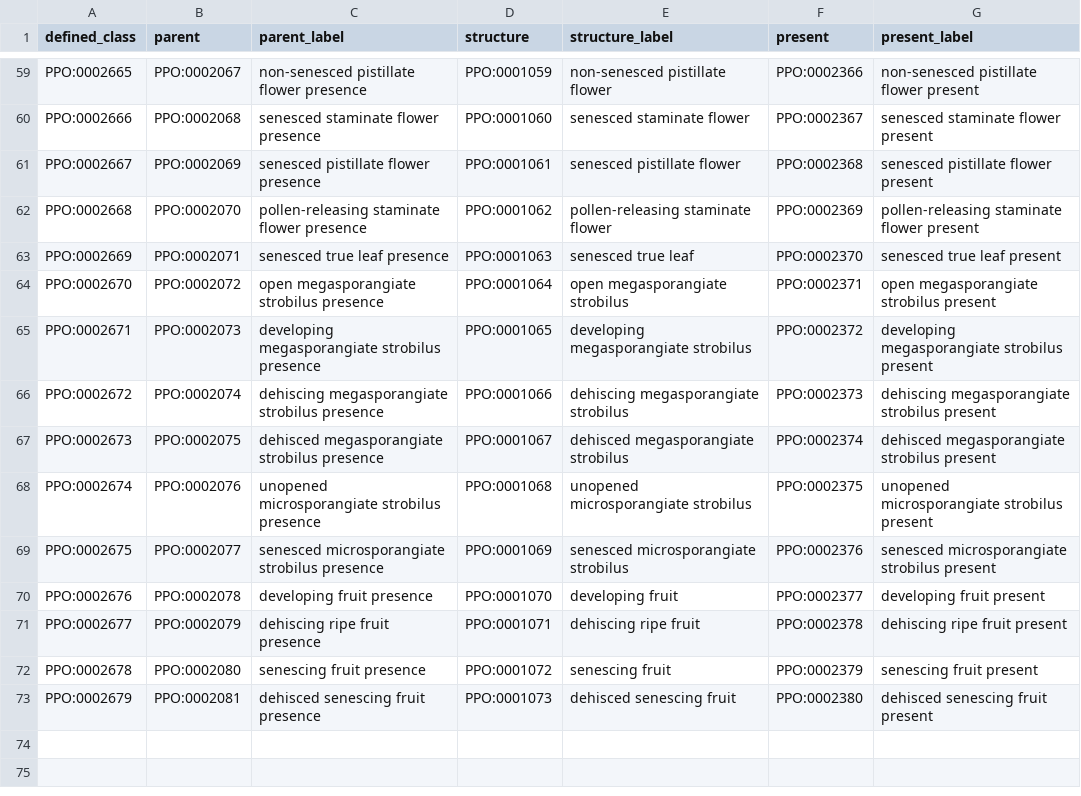
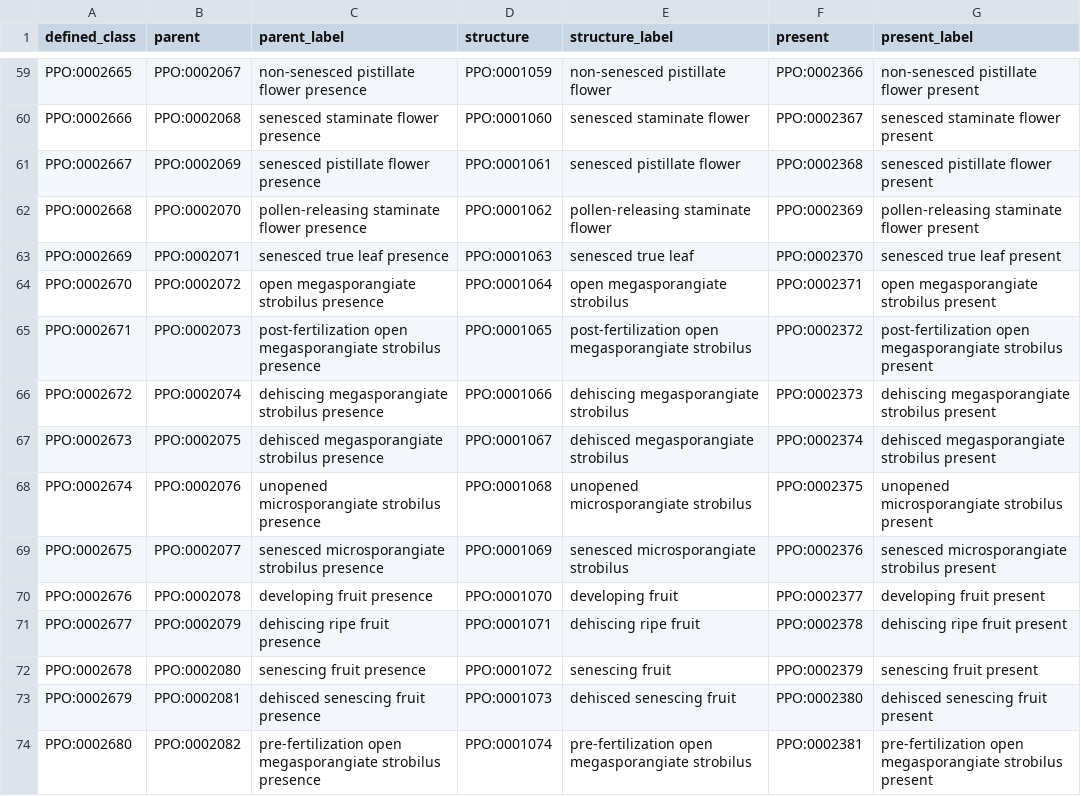
Before and after one commit to PlantPhenoOntology/ppo, a TSV file: src/patterns/data/default/PPO_trait_absent_classes.tsv, drawn as a sheet; only a part is shown, gaps mark what is left out.

```diff
--- a/src/patterns/data/default/PPO_trait_absent_classes.tsv
+++ b/src/patterns/data/default/PPO_trait_absent_classes.tsv
@@ -64,3 +64,3 @@ PPO:0002669	PPO:0002071	senesced true leaf presence	PPO:0001063	senesced true le
 PPO:0002670	PPO:0002072	open megasporangiate strobilus presence	PPO:0001064	open megasporangiate strobilus	PPO:0002371	open megasporangiate strobilus present
-PPO:0002671	PPO:0002073	developing megasporangiate strobilus presence	PPO:0001065	developing megasporangiate strobilus	PPO:0002372	developing megasporangiate strobilus present
+PPO:0002671	PPO:0002073	post-fertilization open megasporangiate strobilus presence	PPO:0001065	post-fertilization open megasporangiate strobilus	PPO:0002372	post-fertilization open megasporangiate strobilus present
 PPO:0002672	PPO:0002074	dehiscing megasporangiate strobilus presence	PPO:0001066	dehiscing megasporangiate strobilus	PPO:0002373	dehiscing megasporangiate strobilus present
@@ -73 +73,2 @@ PPO:0002678	PPO:0002080	senescing fruit presence	PPO:0001072	senescing fruit	PPO
 PPO:0002679	PPO:0002081	dehisced senescing fruit presence	PPO:0001073	dehisced senescing fruit	PPO:0002380	dehisced senescing fruit present
+PPO:0002680	PPO:0002082	pre-fertilization open megasporangiate strobilus presence	PPO:0001074	pre-fertilization open megasporangiate strobilus	PPO:0002381	pre-fertilization open megasporangiate strobilus present
```
Also changed, not shown: src/patterns/data/default/PPO_trait_presence_classes.tsv, src/patterns/data/default/PPO_trait_present_classes.tsv, 8 other files.
